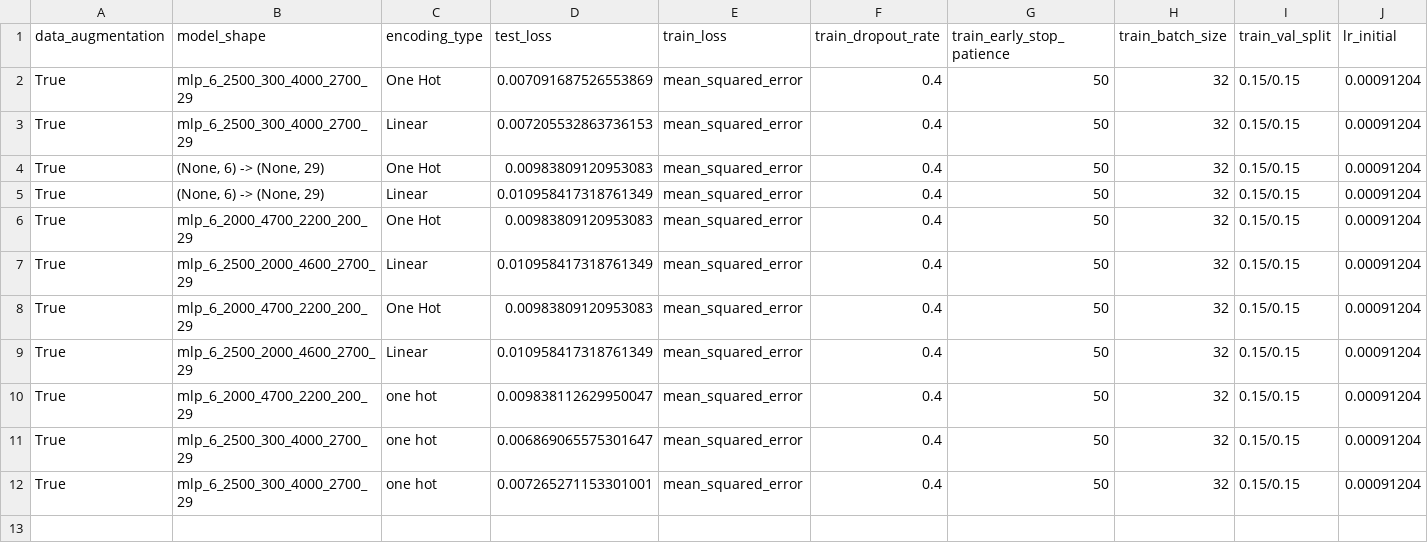
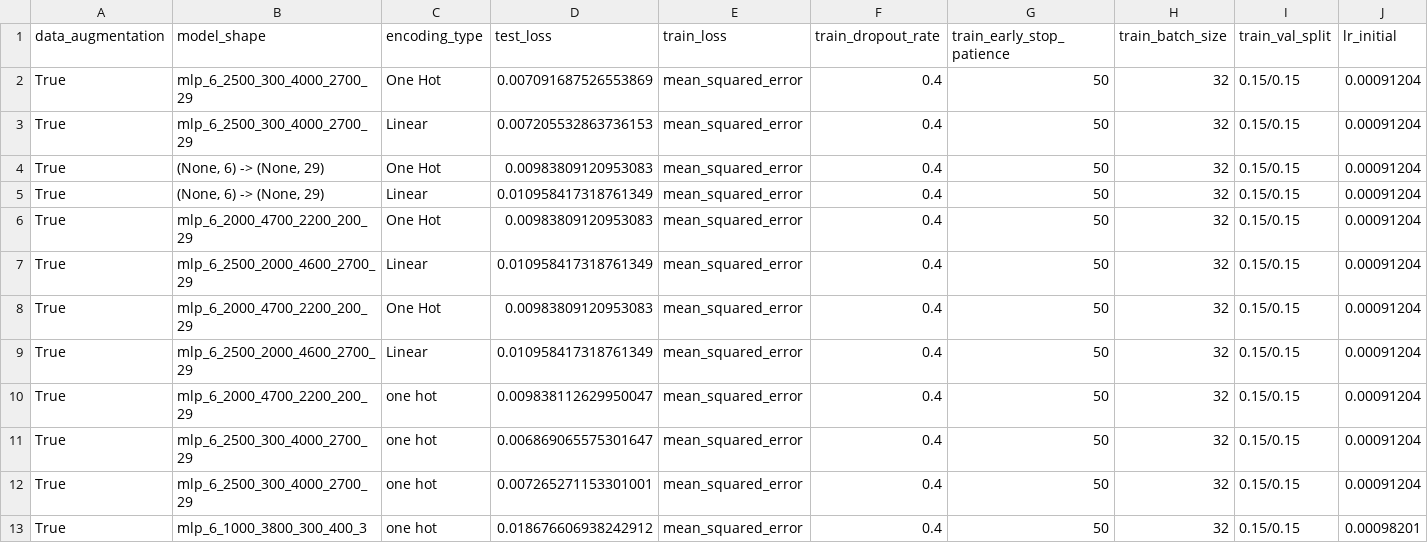
Before and after one commit to abhishekchak52/ML_qubit_design, a CSV file: model_predict_qubit_TransmonCross_cap_matrix/history_losses.csv, drawn as a sheet; only a part is shown; rows hold the shown columns only; the diff names each change by its address in the sheet, - before the commit and + after, or states it on an @@ line.

Commit message:
retuned hyperparams for transmon cap matrix

```diff
--- a/model_predict_qubit_TransmonCross_cap_matrix/history_losses.csv
+++ b/model_predict_qubit_TransmonCross_cap_matrix/history_losses.csv
+row 13: True | mlp_6_1000_3800_300_400_3 | one hot | 0.018676606938242912 | mean_squared_error | 0.4 | 50 | 32 | 0.15/0.15 | 0.00098201
```
Also changed, not shown: 24 other files.
